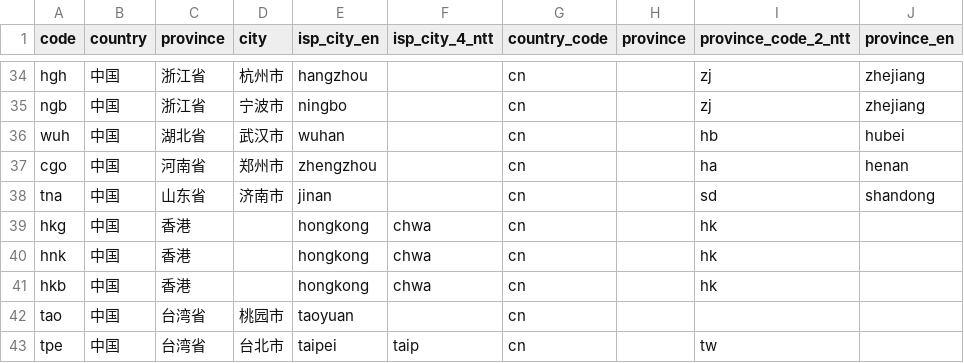
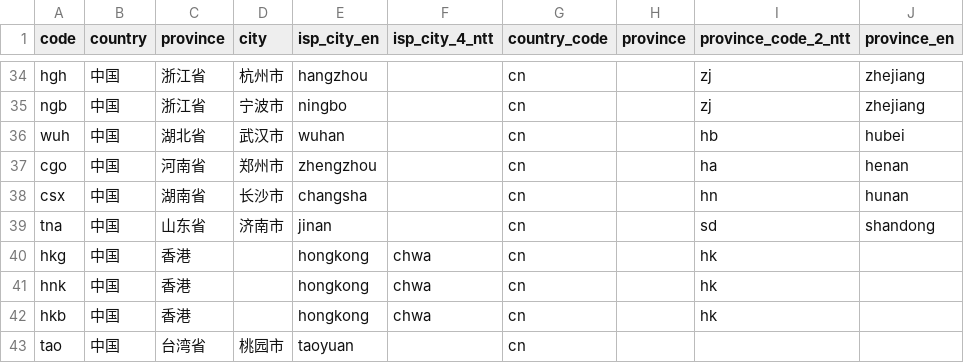
Before and after one commit to sjlleo/isp-geo-code-data, a CSV file: IATA-ISP.csv, drawn as a sheet; only a part is shown, gaps mark what is left out; the shorter side is filled out with more unchanged rows; the diff names each change by its address in the sheet, - before the commit and + after, or states it on an @@ line.

Commit message:
Update IATA-ISP.csv

```diff
--- a/IATA-ISP.csv
+++ b/IATA-ISP.csv
+row 38: csx | 中国 | 湖南省 | 长沙市 | changsha |  | cn |  | hn | hunan
```
